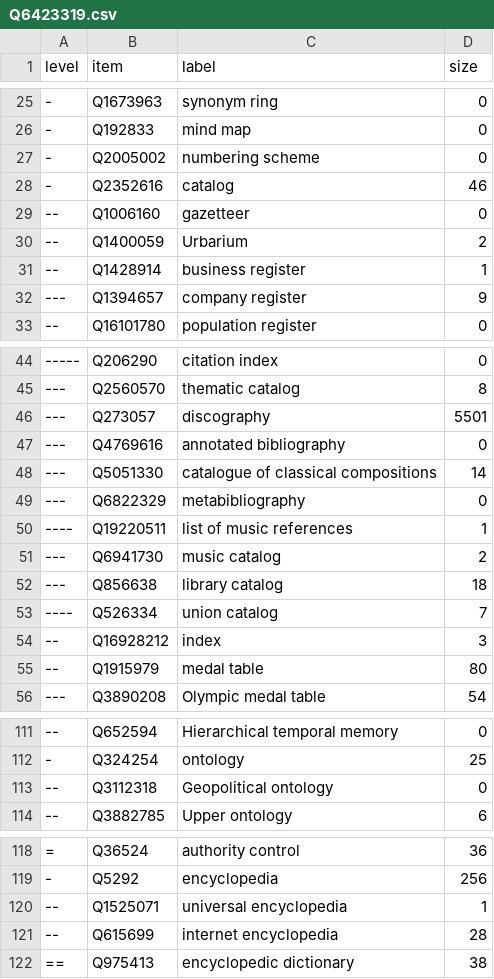
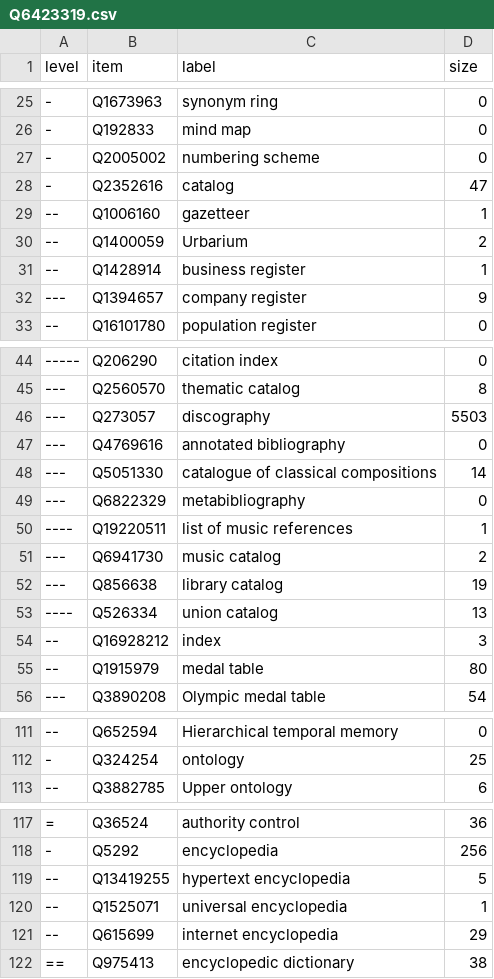
Before and after one commit to nichtich/wikidata-taxonomy-examples, a CSV file: Q6423319.csv, drawn as a sheet; only a part is shown, gaps mark what is left out; the diff covers the shown part only.

```diff
--- a/Q6423319.csv
+++ b/Q6423319.csv
@@ -27,4 +27,4 @@ level,item,label,size
 -,Q2005002,"numbering scheme",0
--,Q2352616,catalog,46
---,Q1006160,gazetteer,0
+-,Q2352616,catalog,47
+--,Q1006160,gazetteer,1
 --,Q1400059,Urbarium,2
@@ -45,3 +45,3 @@ level,item,label,size
 ---,Q2560570,"thematic catalog",8
----,Q273057,discography,5501
+---,Q273057,discography,5503
 ---,Q4769616,"annotated bibliography",0
@@ -51,4 +51,4 @@ level,item,label,size
 ---,Q6941730,"music catalog",2
----,Q856638,"library catalog",18
-----,Q526334,"union catalog",7
+---,Q856638,"library catalog",19
+----,Q526334,"union catalog",13
 --,Q16928212,index,3
@@ -112,3 +112,2 @@ level,item,label,size
 -,Q324254,ontology,25
---,Q3112318,"Geopolitical ontology",0
 --,Q3882785,"Upper ontology",6
@@ -119,4 +118,5 @@ level,item,label,size
 -,Q5292,encyclopedia,256
+--,Q13419255,"hypertext encyclopedia",5
 --,Q1525071,"universal encyclopedia",1
---,Q615699,"internet encyclopedia",28
+--,Q615699,"internet encyclopedia",29
 ==,Q975413,"encyclopedic dictionary",38
```
Also changed, not shown: 3 edited cells elsewhere in this file, 2 other files.
